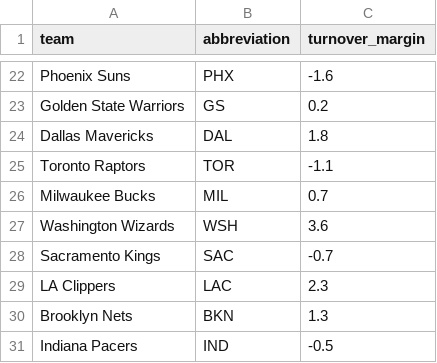
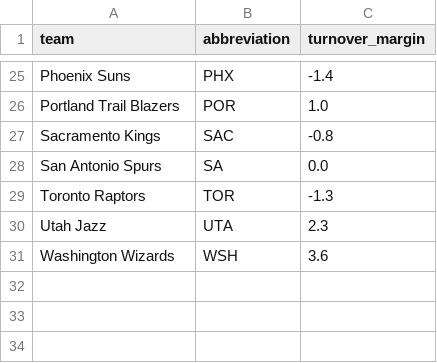
Before and after one commit to ceddto100/Kelly-s-Criterion-calculator, a CSV file: frontend/public/stats/nba/turnover_margin.csv, drawn as a sheet; only a part is shown, gaps mark what is left out; the diff covers the shown part only.

```diff
--- a/frontend/public/stats/nba/turnover_margin.csv
+++ b/frontend/public/stats/nba/turnover_margin.csv
@@ -22,10 +25,7 @@
-"Phoenix Suns","PHX",-1.6
-"Golden State Warriors","GS",0.2
-"Dallas Mavericks","DAL",1.8
-"Toronto Raptors","TOR",-1.1
-"Milwaukee Bucks","MIL",0.7
+"Phoenix Suns","PHX",-1.4
+"Portland Trail Blazers","POR",1.0
+"Sacramento Kings","SAC",-0.8
+"San Antonio Spurs","SA",0.0
+"Toronto Raptors","TOR",-1.3
+"Utah Jazz","UTA",2.3
 "Washington Wizards","WSH",3.6
-"Sacramento Kings","SAC",-0.7
-"LA Clippers","LAC",2.3
-"Brooklyn Nets","BKN",1.3
-"Indiana Pacers","IND",-0.5
```
Also changed, not shown: 18 added rows, 15 removed rows, 1 moved row and 2 edited cells elsewhere in this file, frontend/public/stats/nba/allowed.csv, frontend/public/stats/nba/fieldgoal.csv, 7 other files.
